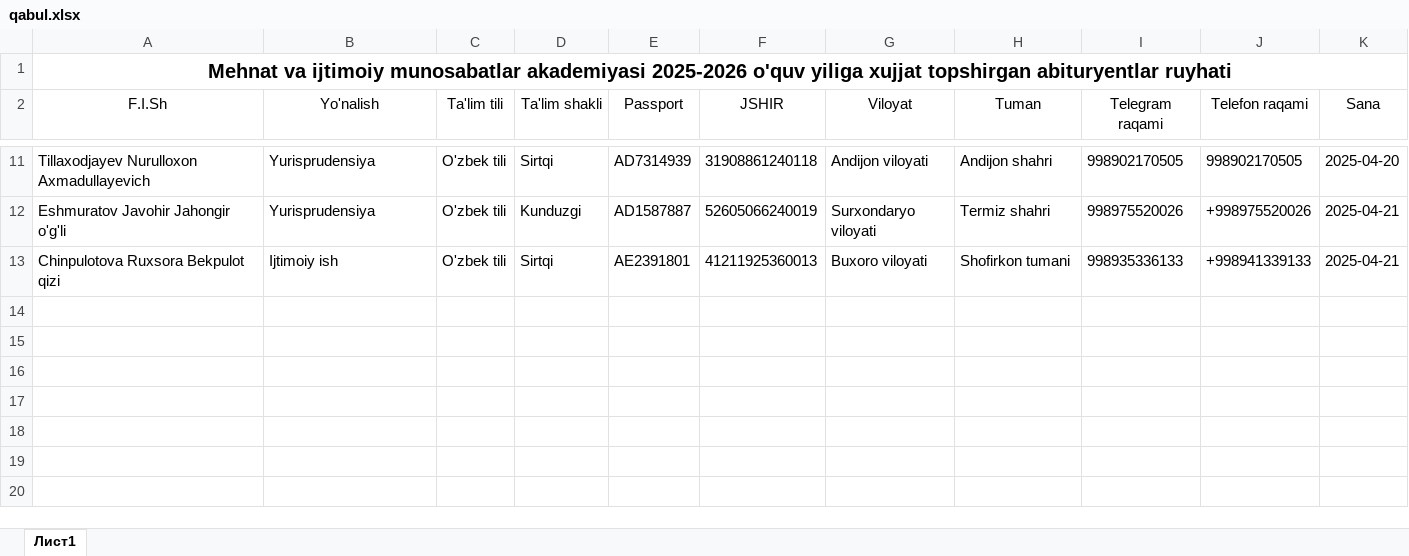
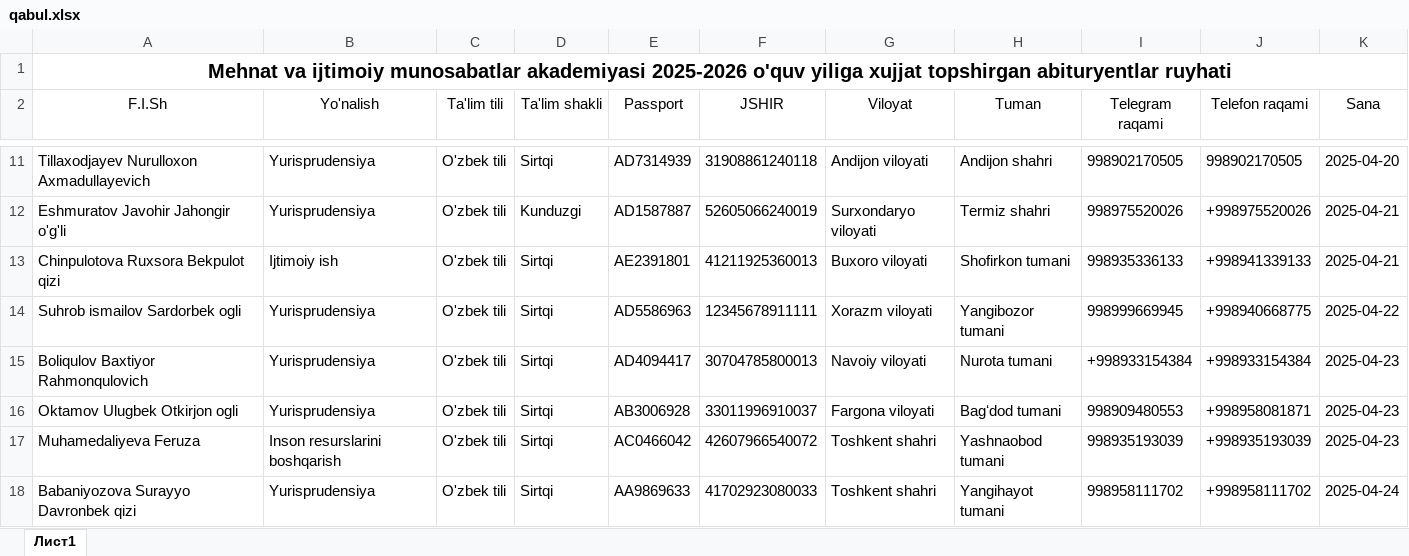
Before and after one commit to AkrombekAmirov/MIMA_Bot, an Excel workbook: file_service/qabul.xlsx, sheet Лист1, drawn as a sheet; only a part is shown, gaps mark what is left out; values as stored, in another font and other column widths than the file's, no borders; the diff names each change by its address in the sheet, - before the commit and + after, or states it on an @@ line.

```diff
--- a/file_service/qabul.xlsx (sheet Лист1)
+++ b/file_service/qabul.xlsx (sheet Лист1)
+row 14: Suhrob ismailov Sardorbek ogli | Yurisprudensiya | O'zbek tili | Sirtqi | AD5586963 | 12345678911111 | Xorazm viloyati | Yangibozor tumani | 998999669945 | +998940668775 | 2025-04-22
+row 15: Boliqulov Baxtiyor Rahmonqulovich | Yurisprudensiya | O'zbek tili | Sirtqi | AD4094417 | 30704785800013 | Navoiy viloyati | Nurota tumani | +998933154384 | +998933154384 | 2025-04-23
+row 16: Oktamov Ulugbek Otkirjon ogli | Yurisprudensiya | O'zbek tili | Sirtqi | AB3006928 | 33011996910037 | Fargona viloyati | Bagʻdod tumani | 998909480553 | +998958081871 | 2025-04-23
+row 17: Muhamedaliyeva Feruza | Inson resurslarini boshqarish | O'zbek tili | Sirtqi | AC0466042 | 42607966540072 | Toshkent shahri | Yashnaobod tumani | 998935193039 | +998935193039 | 2025-04-23
+row 18: Babaniyozova Surayyo Davronbek qizi | Yurisprudensiya | O'zbek tili | Sirtqi | AA9869633 | 41702923080033 | Toshkent shahri | Yangihayot tumani | 998958111702 | +998958111702 | 2025-04-24
```
Also changed, not shown: 9 other files.
